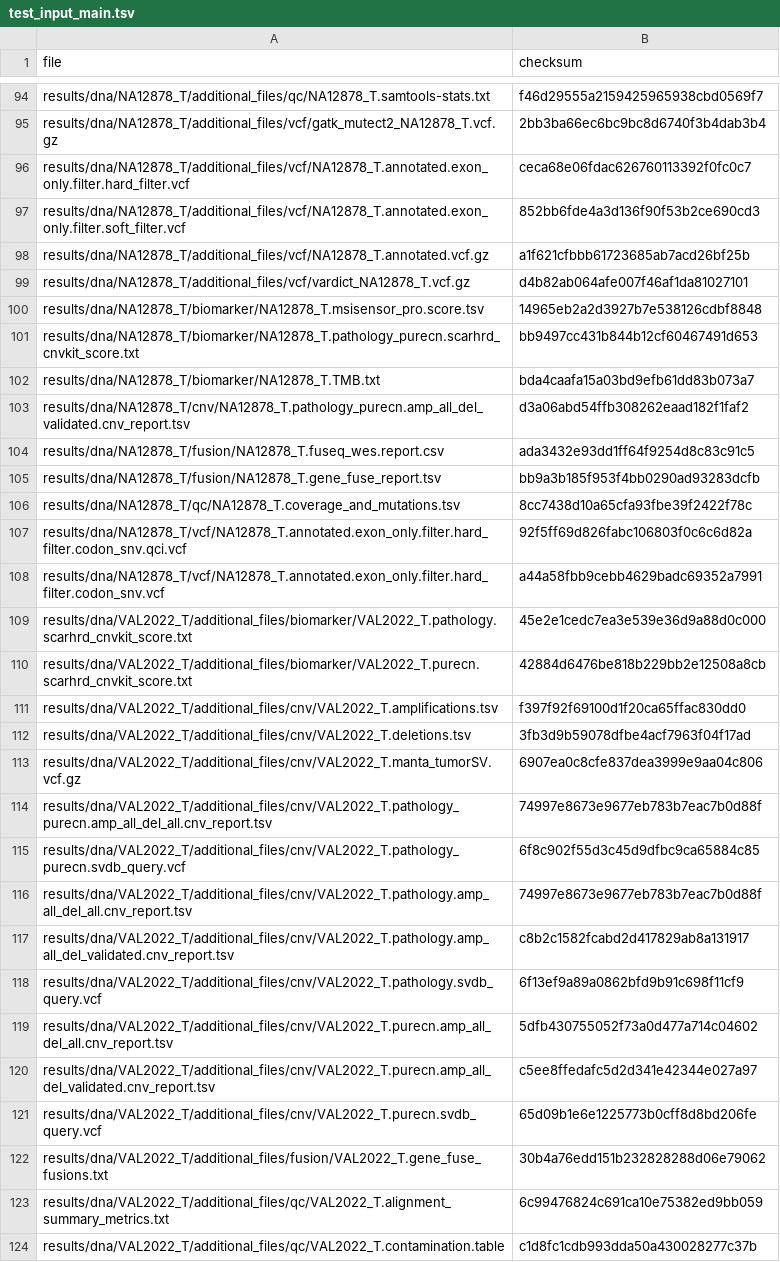
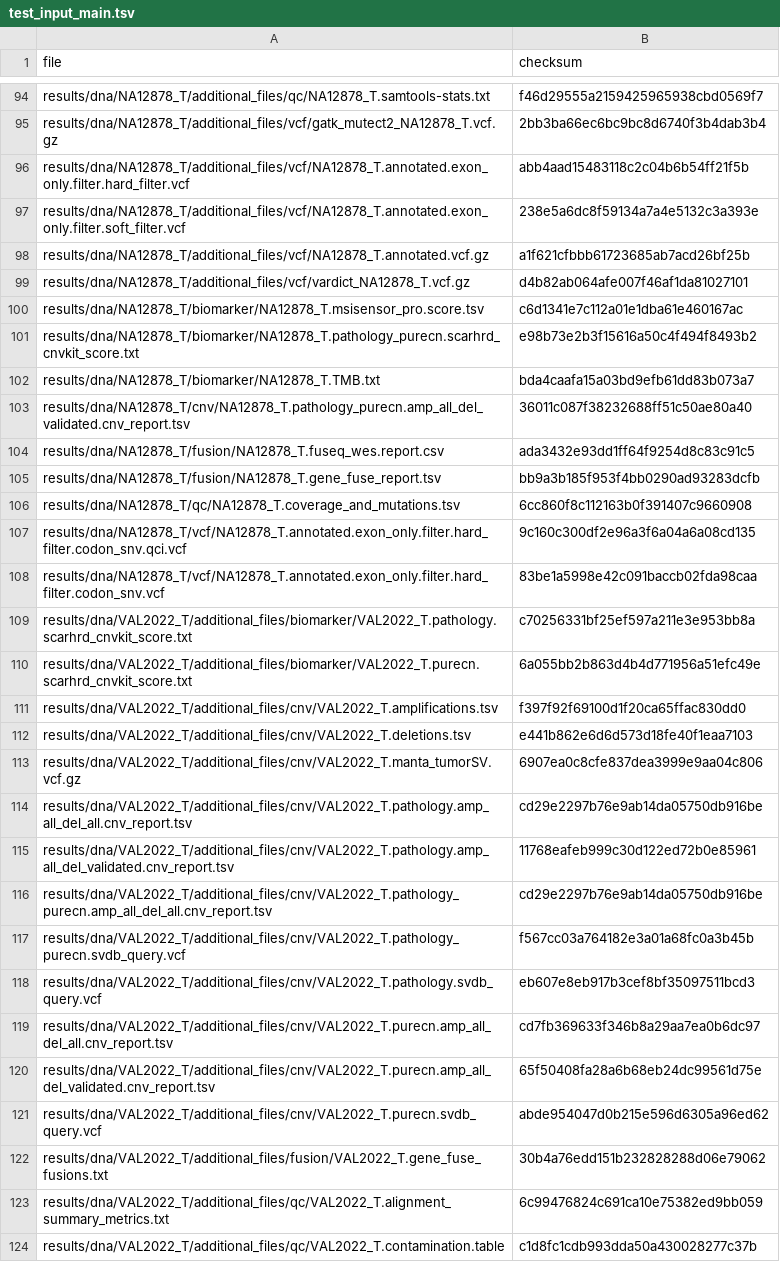
Before and after one commit to genomic-medicine-sweden/Twist_Solid, a TSV file: .tests/jenkins/test_input_main.tsv, drawn as a sheet; only a part is shown, gaps mark what is left out; the diff covers the shown part only.

```diff
--- a/.tests/jenkins/test_input_main.tsv
+++ b/.tests/jenkins/test_input_main.tsv
@@ -95,28 +95,28 @@ results/dna/NA12878_T/additional_files/qc/NA12878_T.samtools-stats.txt	f46d29555
 results/dna/NA12878_T/additional_files/vcf/gatk_mutect2_NA12878_T.vcf.gz	2bb3ba66ec6bc9bc8d6740f3b4dab3b4
-results/dna/NA12878_T/additional_files/vcf/NA12878_T.annotated.exon_only.filter.hard_filter.vcf	ceca68e06fdac626760113392f0fc0c7
-results/dna/NA12878_T/additional_files/vcf/NA12878_T.annotated.exon_only.filter.soft_filter.vcf	852bb6fde4a3d136f90f53b2ce690cd3
+results/dna/NA12878_T/additional_files/vcf/NA12878_T.annotated.exon_only.filter.hard_filter.vcf	abb4aad15483118c2c04b6b54ff21f5b
+results/dna/NA12878_T/additional_files/vcf/NA12878_T.annotated.exon_only.filter.soft_filter.vcf	238e5a6dc8f59134a7a4e5132c3a393e
 results/dna/NA12878_T/additional_files/vcf/NA12878_T.annotated.vcf.gz	a1f621cfbbb61723685ab7acd26bf25b
 results/dna/NA12878_T/additional_files/vcf/vardict_NA12878_T.vcf.gz	d4b82ab064afe007f46af1da81027101
-results/dna/NA12878_T/biomarker/NA12878_T.msisensor_pro.score.tsv	14965eb2a2d3927b7e538126cdbf8848
-results/dna/NA12878_T/biomarker/NA12878_T.pathology_purecn.scarhrd_cnvkit_score.txt	bb9497cc431b844b12cf60467491d653
+results/dna/NA12878_T/biomarker/NA12878_T.msisensor_pro.score.tsv	c6d1341e7c112a01e1dba61e460167ac
+results/dna/NA12878_T/biomarker/NA12878_T.pathology_purecn.scarhrd_cnvkit_score.txt	e98b73e2b3f15616a50c4f494f8493b2
 results/dna/NA12878_T/biomarker/NA12878_T.TMB.txt	bda4caafa15a03bd9efb61dd83b073a7
-results/dna/NA12878_T/cnv/NA12878_T.pathology_purecn.amp_all_del_validated.cnv_report.tsv	d3a06abd54ffb308262eaad182f1faf2
+results/dna/NA12878_T/cnv/NA12878_T.pathology_purecn.amp_all_del_validated.cnv_report.tsv	36011c087f38232688ff51c50ae80a40
 results/dna/NA12878_T/fusion/NA12878_T.fuseq_wes.report.csv	ada3432e93dd1ff64f9254d8c83c91c5
 results/dna/NA12878_T/fusion/NA12878_T.gene_fuse_report.tsv	bb9a3b185f953f4bb0290ad93283dcfb
-results/dna/NA12878_T/qc/NA12878_T.coverage_and_mutations.tsv	8cc7438d10a65cfa93fbe39f2422f78c
-results/dna/NA12878_T/vcf/NA12878_T.annotated.exon_only.filter.hard_filter.codon_snv.qci.vcf	92f5ff69d826fabc106803f0c6c6d82a
-results/dna/NA12878_T/vcf/NA12878_T.annotated.exon_only.filter.hard_filter.codon_snv.vcf	a44a58fbb9cebb4629badc69352a7991
-results/dna/VAL2022_T/additional_files/biomarker/VAL2022_T.pathology.scarhrd_cnvkit_score.txt	45e2e1cedc7ea3e539e36d9a88d0c000
-results/dna/VAL2022_T/additional_files/biomarker/VAL2022_T.purecn.scarhrd_cnvkit_score.txt	42884d6476be818b229bb2e12508a8cb
+results/dna/NA12878_T/qc/NA12878_T.coverage_and_mutations.tsv	6cc860f8c112163b0f391407c9660908
+results/dna/NA12878_T/vcf/NA12878_T.annotated.exon_only.filter.hard_filter.codon_snv.qci.vcf	9c160c300df2e96a3f6a04a6a08cd135
+results/dna/NA12878_T/vcf/NA12878_T.annotated.exon_only.filter.hard_filter.codon_snv.vcf	83be1a5998e42c091baccb02fda98caa
+results/dna/VAL2022_T/additional_files/biomarker/VAL2022_T.pathology.scarhrd_cnvkit_score.txt	c70256331bf25ef597a211e3e953bb8a
+results/dna/VAL2022_T/additional_files/biomarker/VAL2022_T.purecn.scarhrd_cnvkit_score.txt	6a055bb2b863d4b4d771956a51efc49e
 results/dna/VAL2022_T/additional_files/cnv/VAL2022_T.amplifications.tsv	f397f92f69100d1f20ca65ffac830dd0
-results/dna/VAL2022_T/additional_files/cnv/VAL2022_T.deletions.tsv	3fb3d9b59078dfbe4acf7963f04f17ad
+results/dna/VAL2022_T/additional_files/cnv/VAL2022_T.deletions.tsv	e441b862e6d6d573d18fe40f1eaa7103
 results/dna/VAL2022_T/additional_files/cnv/VAL2022_T.manta_tumorSV.vcf.gz	6907ea0c8cfe837dea3999e9aa04c806
-results/dna/VAL2022_T/additional_files/cnv/VAL2022_T.pathology_purecn.amp_all_del_all.cnv_report.tsv	74997e8673e9677eb783b7eac7b0d88f
-results/dna/VAL2022_T/additional_files/cnv/VAL2022_T.pathology_purecn.svdb_query.vcf	6f8c902f55d3c45d9dfbc9ca65884c85
-results/dna/VAL2022_T/additional_files/cnv/VAL2022_T.pathology.amp_all_del_all.cnv_report.tsv	74997e8673e9677eb783b7eac7b0d88f
-results/dna/VAL2022_T/additional_files/cnv/VAL2022_T.pathology.amp_all_del_validated.cnv_report.tsv	c8b2c1582fcabd2d417829ab8a131917
-results/dna/VAL2022_T/additional_files/cnv/VAL2022_T.pathology.svdb_query.vcf	6f13ef9a89a0862bfd9b91c698f11cf9
-results/dna/VAL2022_T/additional_files/cnv/VAL2022_T.purecn.amp_all_del_all.cnv_report.tsv	5dfb430755052f73a0d477a714c04602
-results/dna/VAL2022_T/additional_files/cnv/VAL2022_T.purecn.amp_all_del_validated.cnv_report.tsv	c5ee8ffedafc5d2d341e42344e027a97
-results/dna/VAL2022_T/additional_files/cnv/VAL2022_T.purecn.svdb_query.vcf	65d09b1e6e1225773b0cff8d8bd206fe
+results/dna/VAL2022_T/additional_files/cnv/VAL2022_T.pathology.amp_all_del_all.cnv_report.tsv	cd29e2297b76e9ab14da05750db916be
+results/dna/VAL2022_T/additional_files/cnv/VAL2022_T.pathology.amp_all_del_validated.cnv_report.tsv	11768eafeb999c30d122ed72b0e85961
+results/dna/VAL2022_T/additional_files/cnv/VAL2022_T.pathology_purecn.amp_all_del_all.cnv_report.tsv	cd29e2297b76e9ab14da05750db916be
+results/dna/VAL2022_T/additional_files/cnv/VAL2022_T.pathology_purecn.svdb_query.vcf	f567cc03a764182e3a01a68fc0a3b45b
+results/dna/VAL2022_T/additional_files/cnv/VAL2022_T.pathology.svdb_query.vcf	eb607e8eb917b3cef8bf35097511bcd3
+results/dna/VAL2022_T/additional_files/cnv/VAL2022_T.purecn.amp_all_del_all.cnv_report.tsv	cd7fb369633f346b8a29aa7ea0b6dc97
+results/dna/VAL2022_T/additional_files/cnv/VAL2022_T.purecn.amp_all_del_validated.cnv_report.tsv	65f50408fa28a6b68eb24dc99561d75e
+results/dna/VAL2022_T/additional_files/cnv/VAL2022_T.purecn.svdb_query.vcf	abde954047d0b215e596d6305a96ed62
 results/dna/VAL2022_T/additional_files/fusion/VAL2022_T.gene_fuse_fusions.txt	30b4a76edd151b232828288d06e79062
```
Also changed, not shown: 6 added rows, 6 removed rows and 57 edited cells elsewhere in this file, .tests/jenkins/test_input_develop.tsv.
